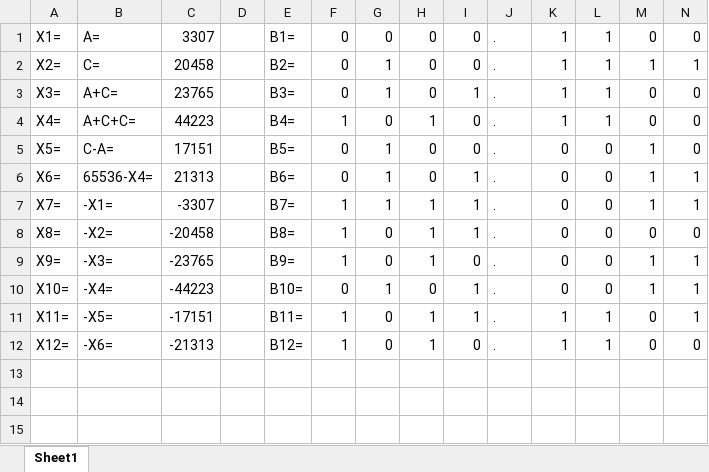
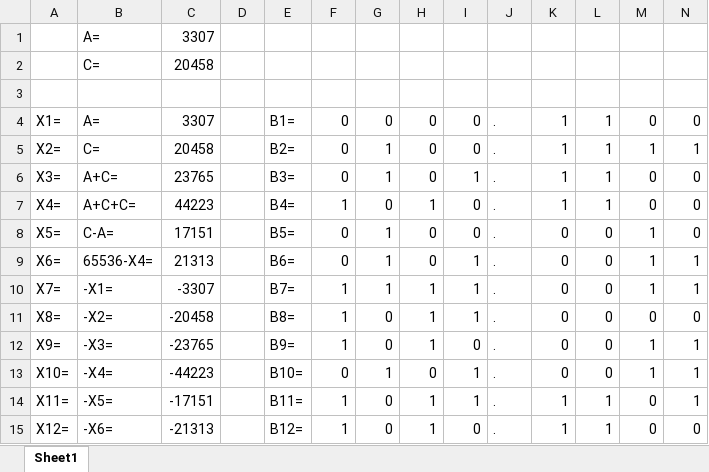
Before and after one commit to dxunvrs/ITMO, an Excel workbook: Inf/Lab5/Output.xlsx, sheet Sheet1, drawn as a sheet; only a part is shown; values as stored, in another font and other column widths than the file's, no borders; rows hold the shown columns only; the diff names each change by its address in the sheet, - before the commit and + after, or states it on an @@ line.

```diff
--- a/Inf/Lab5/Output.xlsx (sheet Sheet1)
+++ b/Inf/Lab5/Output.xlsx (sheet Sheet1)
+row 1:  | A= | 3307
+row 2:  | C= | 20458
+row 3: (empty)
```
Also changed, not shown: 1 other file.
